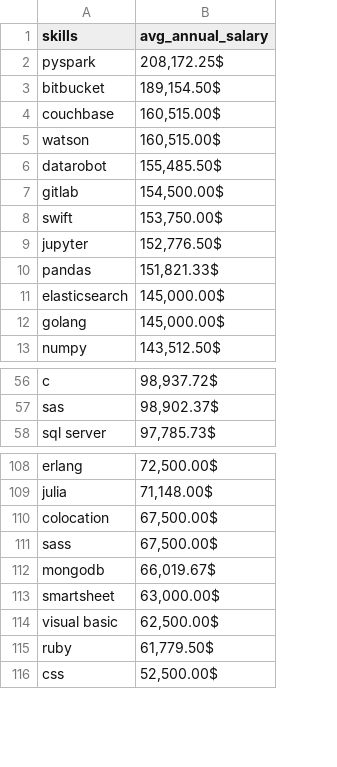
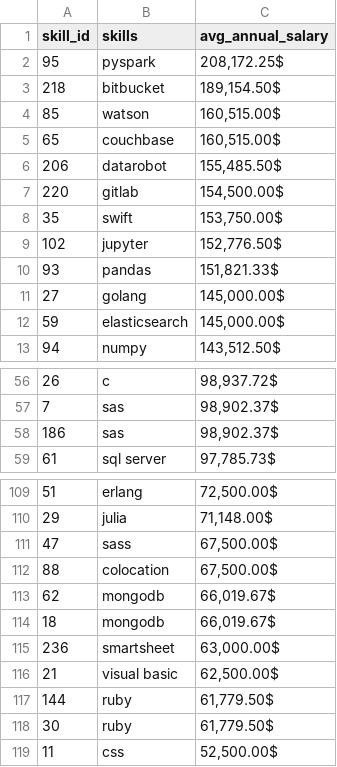
Before and after one commit to MonT97/sql_project_data_jobs, a CSV file: project_sql/Q3_top_paying_skills/high_paying_skills.csv, drawn as a sheet; only a part is shown, gaps mark what is left out; addresses are those after the commit; the diff covers the shown part only; the diff names each change by its address in the sheet, - before the commit and + after, or states it on an @@ line.

```diff
--- a/project_sql/Q3_top_paying_skills/high_paying_skills.csv
+++ b/project_sql/Q3_top_paying_skills/high_paying_skills.csv
+column A (skill_id), rows 2-3: 95 | 218; rows 5-10: 65 | 206 | 220 | 35 | 102 | 93; rows 12-13: 59 | 94; rows 56-57: 26 | 7; row 59: 61; rows 109-110: 51 | 29; row 112: 88; rows 114-117: 18 | 236 | 21 | 144; row 119: 11
@@ row 5 moved to row 4: 85 @@
@@ row 12 moved to row 11: 27 @@
+row 58: 186 | sas | 98,902.37$
+row 113: 62 | mongodb | 66,019.67$
+row 118: 30 | ruby | 61,779.50$
```
Also changed, not shown: 1 moved row elsewhere in this file, 8 other files.
